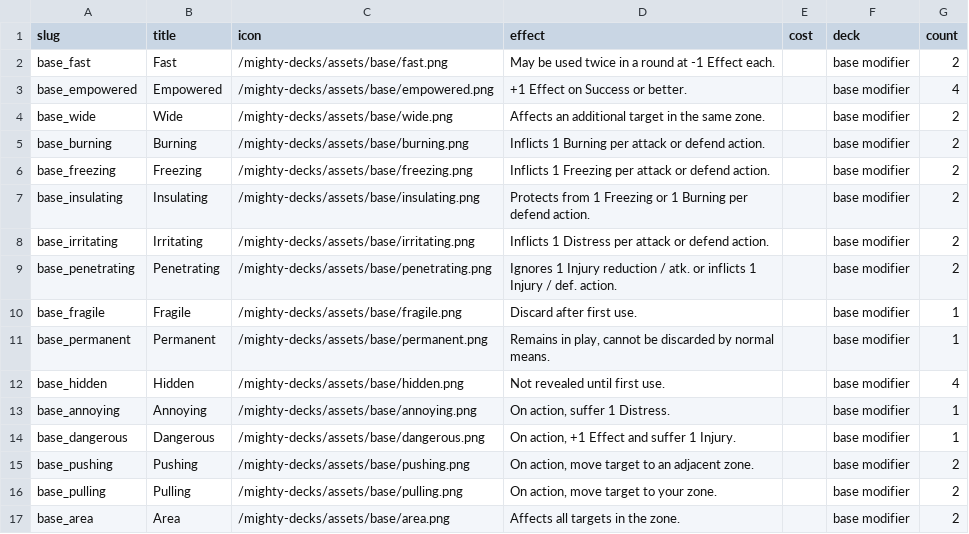
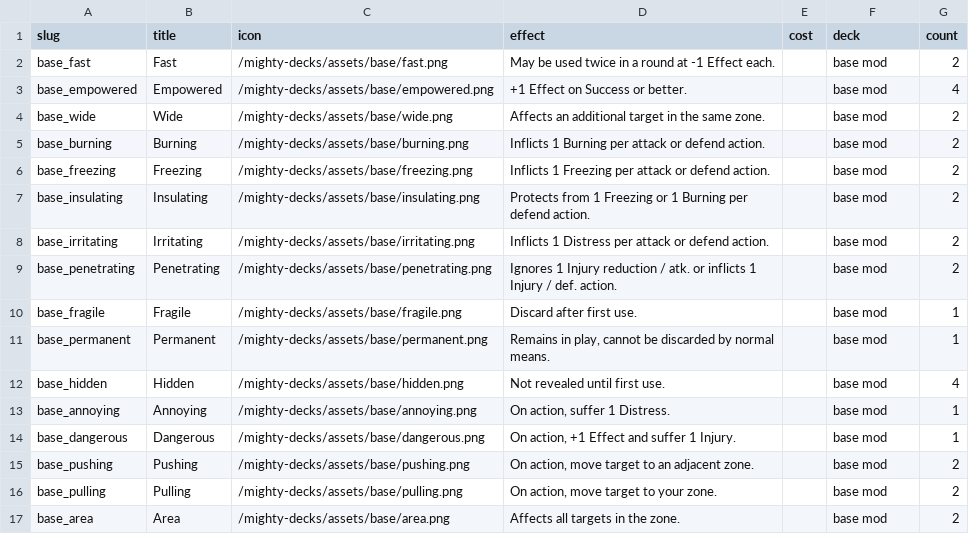
Before and after one commit to tomasreichmann/board-game-prototypes, a CSV file: src/prototypes/kick-ass-cards/data/asset-modifiers-en.csv, drawn as a sheet.

Commit message:
MD Update assets and improve card components - Replaced actor images with updated versions. - Introduced new background images for card designs. - Modified Card component to adjust text size and layout. - Updated LayeredActorCard to handle props more efficiently and conditionally render headers. - Enhanced BaseActorCardsPrintControls to utilize LayeredActorCard for printing. - Refactored tactical roles data to standardize deck naming and improve clarity. - Adjusted CSV data for asset modifiers to reflect new naming conventions.

```diff
--- a/src/prototypes/kick-ass-cards/data/asset-modifiers-en.csv
+++ b/src/prototypes/kick-ass-cards/data/asset-modifiers-en.csv
@@ -1,17 +1,17 @@
 "slug","title","icon","effect","cost","deck","count"
-"base_fast","Fast","/mighty-decks/assets/base/fast.png","May be used twice in a round at -1 Effect each.","","base modifier","2"
-"base_empowered","Empowered","/mighty-decks/assets/base/empowered.png","+1 Effect on Success or better.","","base modifier","4"
-"base_wide","Wide","/mighty-decks/assets/base/wide.png","Affects an additional target in the same zone.","","base modifier","2"
-"base_burning","Burning","/mighty-decks/assets/base/burning.png","Inflicts 1 Burning per attack or defend action.","","base modifier","2"
-"base_freezing","Freezing","/mighty-decks/assets/base/freezing.png","Inflicts 1 Freezing per attack or defend action.","","base modifier","2"
-"base_insulating","Insulating","/mighty-decks/assets/base/insulating.png","Protects from 1 Freezing or 1 Burning per defend action.","","base modifier","2"
-"base_irritating","Irritating","/mighty-decks/assets/base/irritating.png","Inflicts 1 Distress per attack or defend action.","","base modifier","2"
-"base_penetrating","Penetrating","/mighty-decks/assets/base/penetrating.png","Ignores 1 Injury reduction / atk. or inflicts 1 Injury / def. action.","","base modifier","2"
-"base_fragile","Fragile","/mighty-decks/assets/base/fragile.png","Discard after first use.","","base modifier","1"
-"base_permanent","Permanent","/mighty-decks/assets/base/permanent.png","Remains in play, cannot be discarded by normal means.","","base modifier","1"
-"base_hidden","Hidden","/mighty-decks/assets/base/hidden.png","Not revealed until first use.","","base modifier","4"
-"base_annoying","Annoying","/mighty-decks/assets/base/annoying.png","On action, suffer 1 Distress.","","base modifier","1"
-"base_dangerous","Dangerous","/mighty-decks/assets/base/dangerous.png","On action, +1 Effect and suffer 1 Injury.","","base modifier","1"
-"base_pushing","Pushing","/mighty-decks/assets/base/pushing.png","On action, move target to an adjacent zone.","","base modifier","2"
-"base_pulling","Pulling","/mighty-decks/assets/base/pulling.png","On action, move target to your zone.","","base modifier","2"
-"base_area","Area","/mighty-decks/assets/base/area.png","Affects all targets in the zone.","","base modifier","2"
+"base_fast","Fast","/mighty-decks/assets/base/fast.png","May be used twice in a round at -1 Effect each.","","base mod","2"
+"base_empowered","Empowered","/mighty-decks/assets/base/empowered.png","+1 Effect on Success or better.","","base mod","4"
+"base_wide","Wide","/mighty-decks/assets/base/wide.png","Affects an additional target in the same zone.","","base mod","2"
+"base_burning","Burning","/mighty-decks/assets/base/burning.png","Inflicts 1 Burning per attack or defend action.","","base mod","2"
+"base_freezing","Freezing","/mighty-decks/assets/base/freezing.png","Inflicts 1 Freezing per attack or defend action.","","base mod","2"
+"base_insulating","Insulating","/mighty-decks/assets/base/insulating.png","Protects from 1 Freezing or 1 Burning per defend action.","","base mod","2"
+"base_irritating","Irritating","/mighty-decks/assets/base/irritating.png","Inflicts 1 Distress per attack or defend action.","","base mod","2"
+"base_penetrating","Penetrating","/mighty-decks/assets/base/penetrating.png","Ignores 1 Injury reduction / atk. or inflicts 1 Injury / def. action.","","base mod","2"
+"base_fragile","Fragile","/mighty-decks/assets/base/fragile.png","Discard after first use.","","base mod","1"
+"base_permanent","Permanent","/mighty-decks/assets/base/permanent.png","Remains in play, cannot be discarded by normal means.","","base mod","1"
+"base_hidden","Hidden","/mighty-decks/assets/base/hidden.png","Not revealed until first use.","","base mod","4"
+"base_annoying","Annoying","/mighty-decks/assets/base/annoying.png","On action, suffer 1 Distress.","","base mod","1"
+"base_dangerous","Dangerous","/mighty-decks/assets/base/dangerous.png","On action, +1 Effect and suffer 1 Injury.","","base mod","1"
+"base_pushing","Pushing","/mighty-decks/assets/base/pushing.png","On action, move target to an adjacent zone.","","base mod","2"
+"base_pulling","Pulling","/mighty-decks/assets/base/pulling.png","On action, move target to your zone.","","base mod","2"
+"base_area","Area","/mighty-decks/assets/base/area.png","Affects all targets in the zone.","","base mod","2"
```
Also changed, not shown: 55 other files.
